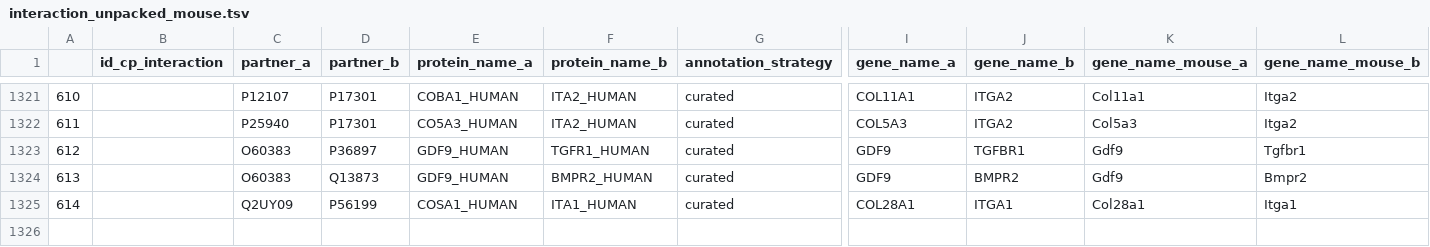
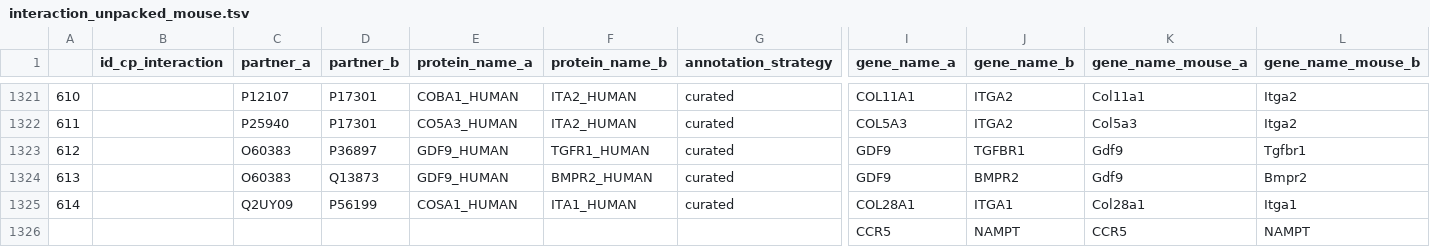
Before and after one commit to echosun77/dengue, a TSV file: data/interaction_unpacked_mouse.tsv, drawn as a sheet; only a part is shown, gaps mark what is left out; rows hold the shown columns only; the diff names each change by its address in the sheet, - before the commit and + after, or states it on an @@ line.

```diff
--- a/data/interaction_unpacked_mouse.tsv
+++ b/data/interaction_unpacked_mouse.tsv
+row 1326:  |  |  |  |  |  |  | CCR5 | NAMPT | CCR5 | NAMPT
```
Also changed, not shown: 13 other files.
